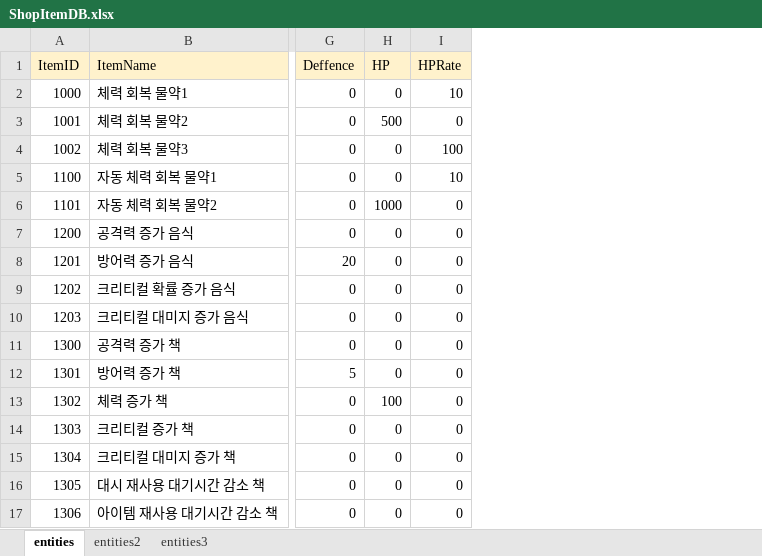
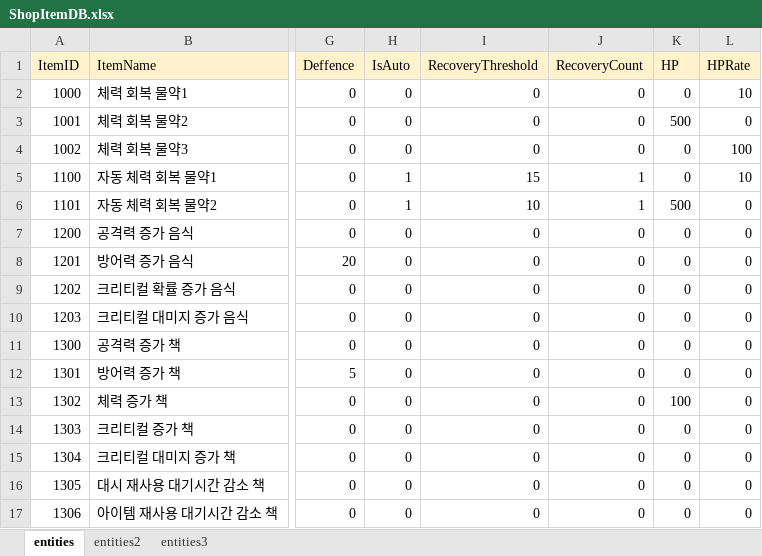
Before and after one commit to tjdgns0618/GstarPrototype, an Excel workbook: Assets/04YJE/02Scripts/Shop/ShopItemDB.xlsx, sheet entities, drawn as a sheet; only a part is shown, gaps mark what is left out; values as stored, in another font and other column widths than the file's, no borders; charts and pictures not drawn; addresses are those after the commit; the diff names each change by its address in the sheet, - before the commit and + after, or states it on an @@ line.

```diff
--- a/Assets/04YJE/02Scripts/Shop/ShopItemDB.xlsx (sheet entities)
+++ b/Assets/04YJE/02Scripts/Shop/ShopItemDB.xlsx (sheet entities)
+column H (IsAuto), rows 2-17: 0 | 0 | 0 | 1 | 1 | 0 | 0 | 0 | 0 | 0 | 0 | 0 | 0 | 0 | 0 | 0
+column I (RecoveryThreshold), rows 2-17: 0 | 0 | 0 | 15 | 10 | 0 | 0 | 0 | 0 | 0 | 0 | 0 | 0 | 0 | 0 | 0
+column J (RecoveryCount), rows 2-17: 0 | 0 | 0 | 1 | 1 | 0 | 0 | 0 | 0 | 0 | 0 | 0 | 0 | 0 | 0 | 0
-K6 (HP): 1000
+K6 (HP): 500
```
Also changed, not shown: charts or pictures, 20 other files.
